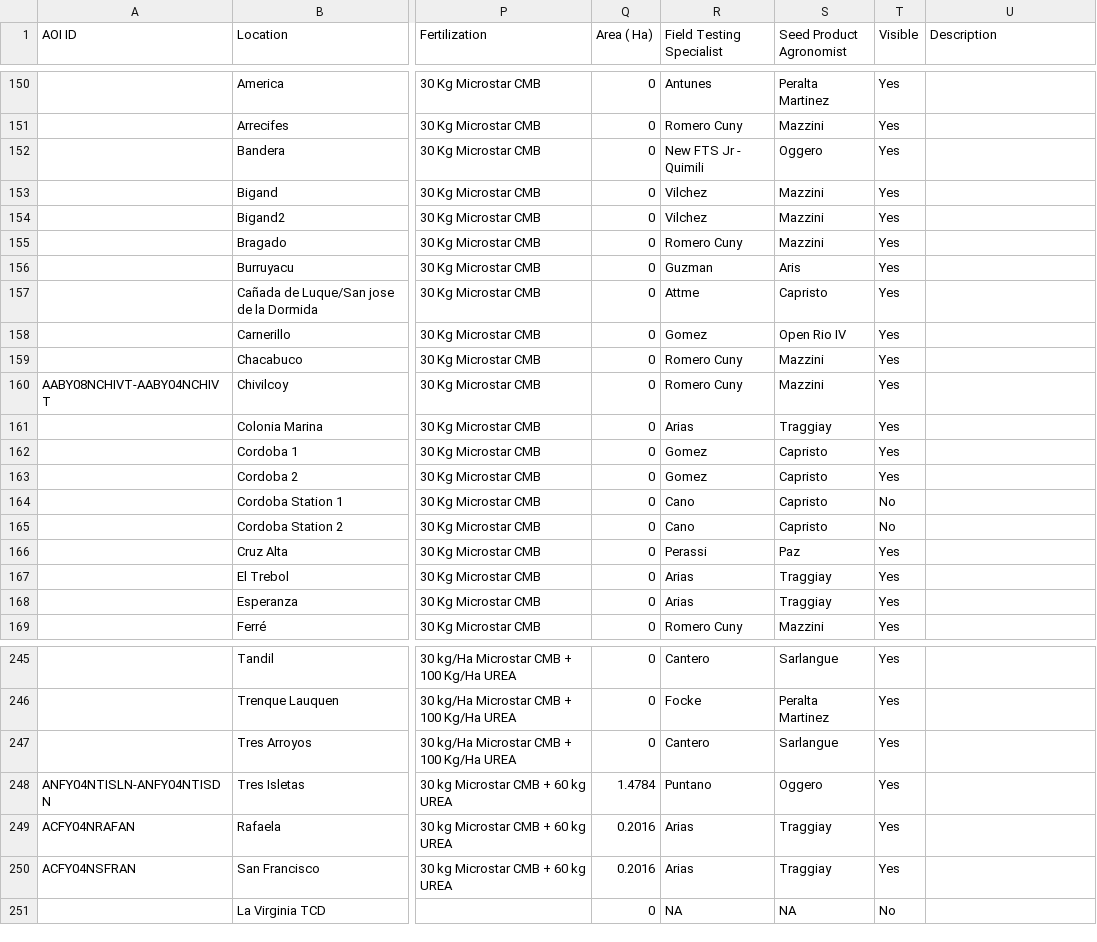
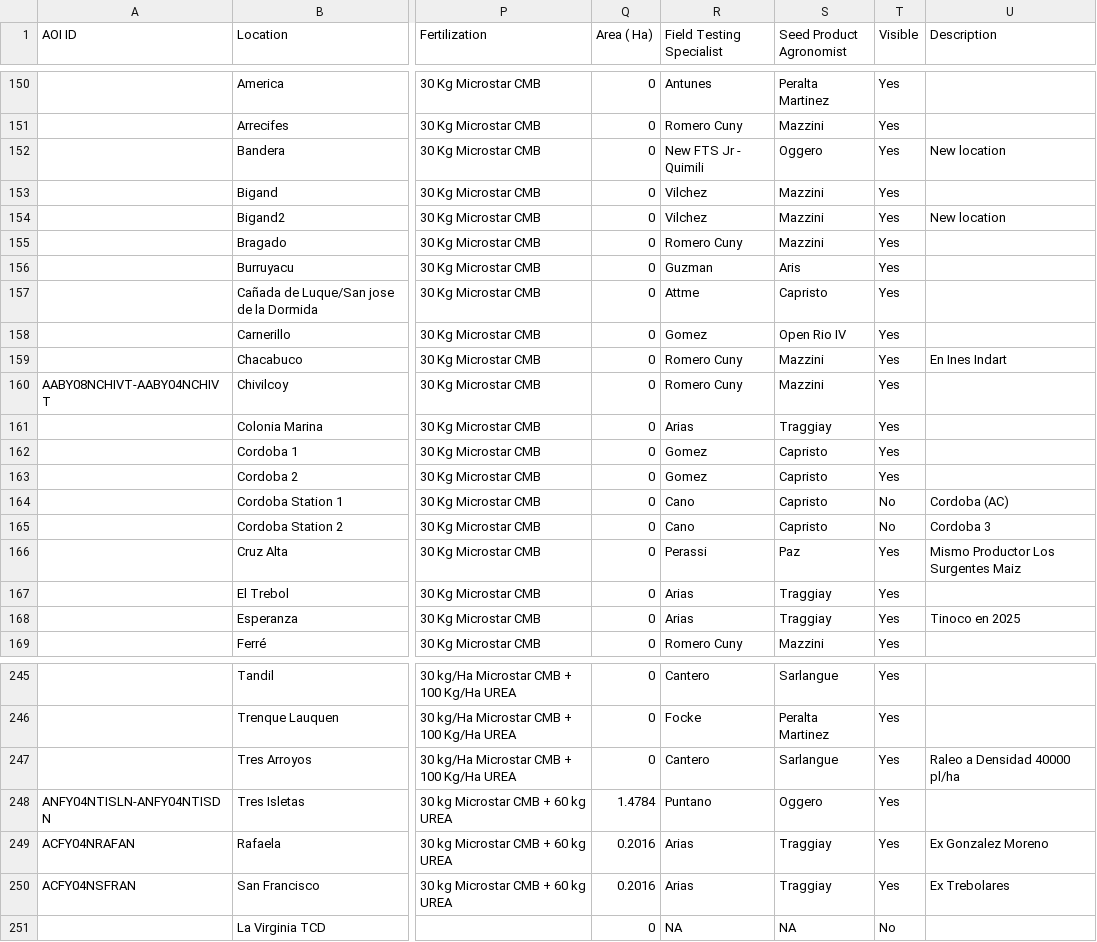
Before and after one commit to LAAR-TESTING-AR/field-trial-map, a CSV file: Sitios.csv, drawn as a sheet; only a part is shown, gaps mark what is left out; the diff covers the shown part only; the diff names each change by its address in the sheet, - before the commit and + after, or states it on an @@ line.

Commit message:
Actualizacion automatica de Sitios.csv desde SharePoint

```diff
--- a/Sitios.csv
+++ b/Sitios.csv
-U152 (Description): (empty)
+U152 (Description): New location
-U154 (Description): (empty)
+U154 (Description): New location
-U159 (Description): (empty)
+U159 (Description): En Ines Indart
-U164 (Description): (empty)
+U164 (Description): Cordoba (AC)
-U165 (Description): (empty)
+U165 (Description): Cordoba 3
-U166 (Description): (empty)
+U166 (Description): Mismo Productor Los Surgentes Maiz
-U168 (Description): (empty)
+U168 (Description): Tinoco en 2025
-U247 (Description): (empty)
+U247 (Description): Raleo a Densidad 40000 pl/ha
-U249 (Description): (empty)
+U249 (Description): Ex Gonzalez Moreno
-U250 (Description): (empty)
+U250 (Description): Ex Trebolares
```
Also changed, not shown: 37 edited cells elsewhere in this file.
